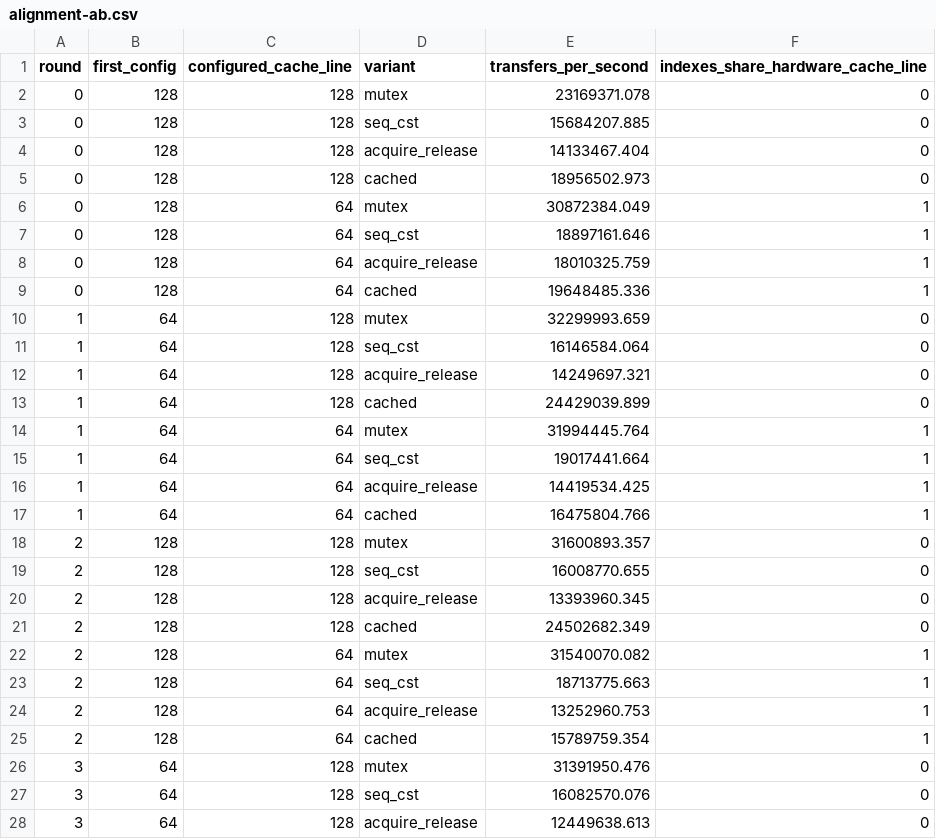
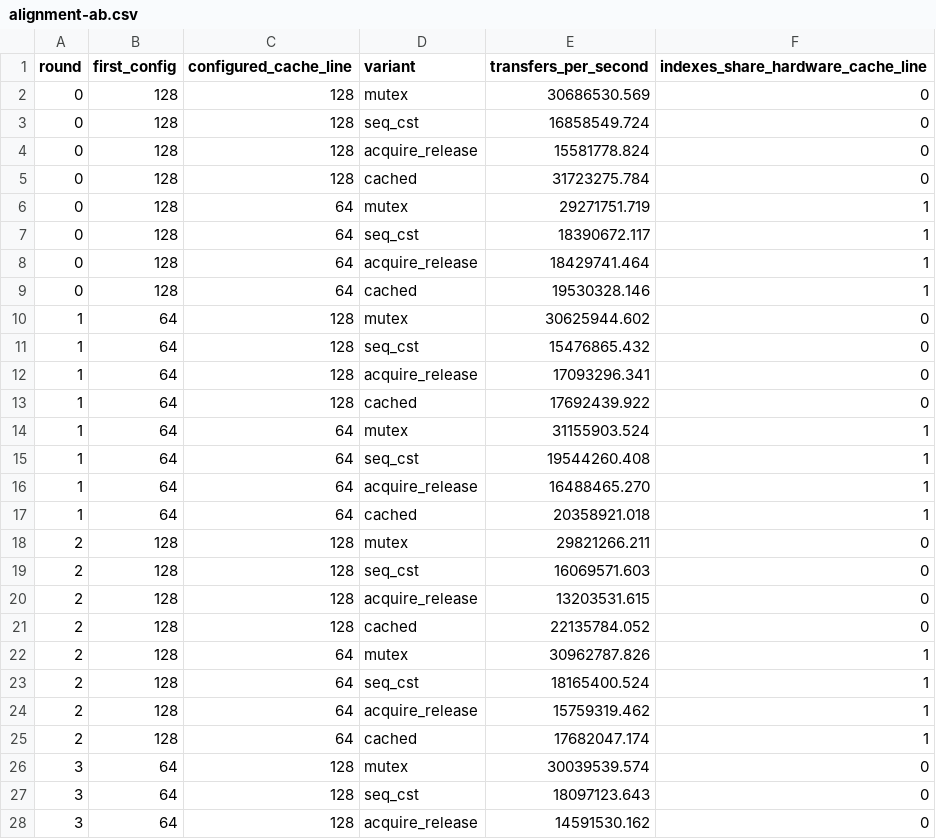
Before and after one commit to DavidMusk93/recallfs, a CSV file: learning/studies/20260927-lock-free-ring-buffer/evidence/alignment-ab.csv, drawn as a sheet; only a part is shown; the diff covers the shown part only.

```diff
--- a/learning/studies/20260927-lock-free-ring-buffer/evidence/alignment-ab.csv
+++ b/learning/studies/20260927-lock-free-ring-buffer/evidence/alignment-ab.csv
@@ -1,28 +1,28 @@
 round,first_config,configured_cache_line,variant,transfers_per_second,indexes_share_hardware_cache_line
-0,128,128,mutex,23169371.078,0
-0,128,128,seq_cst,15684207.885,0
-0,128,128,acquire_release,14133467.404,0
-0,128,128,cached,18956502.973,0
-0,128,64,mutex,30872384.049,1
-0,128,64,seq_cst,18897161.646,1
-0,128,64,acquire_release,18010325.759,1
-0,128,64,cached,19648485.336,1
-1,64,128,mutex,32299993.659,0
-1,64,128,seq_cst,16146584.064,0
-1,64,128,acquire_release,14249697.321,0
-1,64,128,cached,24429039.899,0
-1,64,64,mutex,31994445.764,1
-1,64,64,seq_cst,19017441.664,1
-1,64,64,acquire_release,14419534.425,1
-1,64,64,cached,16475804.766,1
-2,128,128,mutex,31600893.357,0
-2,128,128,seq_cst,16008770.655,0
-2,128,128,acquire_release,13393960.345,0
-2,128,128,cached,24502682.349,0
-2,128,64,mutex,31540070.082,1
-2,128,64,seq_cst,18713775.663,1
-2,128,64,acquire_release,13252960.753,1
-2,128,64,cached,15789759.354,1
-3,64,128,mutex,31391950.476,0
-3,64,128,seq_cst,16082570.076,0
-3,64,128,acquire_release,12449638.613,0
+0,128,128,mutex,30686530.569,0
+0,128,128,seq_cst,16858549.724,0
+0,128,128,acquire_release,15581778.824,0
+0,128,128,cached,31723275.784,0
+0,128,64,mutex,29271751.719,1
+0,128,64,seq_cst,18390672.117,1
+0,128,64,acquire_release,18429741.464,1
+0,128,64,cached,19530328.146,1
+1,64,128,mutex,30625944.602,0
+1,64,128,seq_cst,15476865.432,0
+1,64,128,acquire_release,17093296.341,0
+1,64,128,cached,17692439.922,0
+1,64,64,mutex,31155903.524,1
+1,64,64,seq_cst,19544260.408,1
+1,64,64,acquire_release,16488465.270,1
+1,64,64,cached,20358921.018,1
+2,128,128,mutex,29821266.211,0
+2,128,128,seq_cst,16069571.603,0
+2,128,128,acquire_release,13203531.615,0
+2,128,128,cached,22135784.052,0
+2,128,64,mutex,30962787.826,1
+2,128,64,seq_cst,18165400.524,1
+2,128,64,acquire_release,15759319.462,1
+2,128,64,cached,17682047.174,1
+3,64,128,mutex,30039539.574,0
+3,64,128,seq_cst,18097123.643,0
+3,64,128,acquire_release,14591530.162,0
```
Also changed, not shown: 44 edited cells elsewhere in this file, learning/studies/20260927-lock-free-ring-buffer/evidence/article-shape-benchmark.csv, 12 other files.
